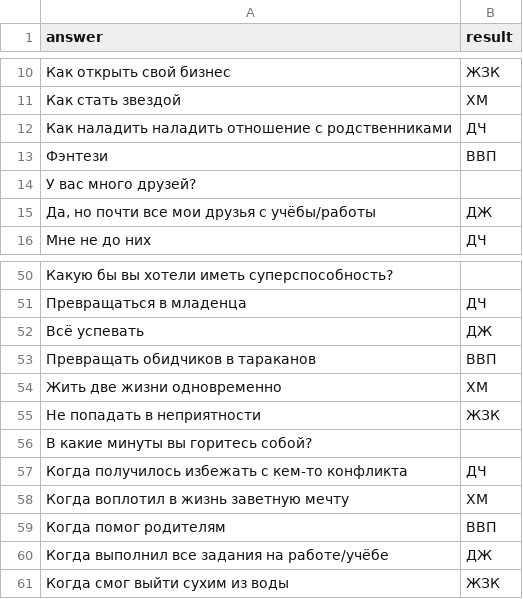
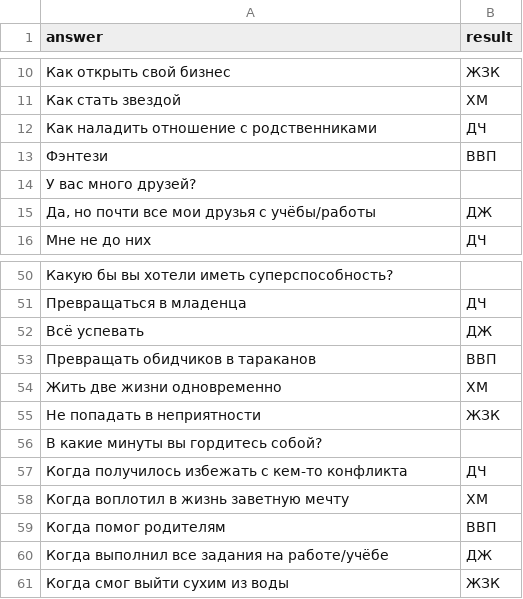
Before and after one commit to adelemak/final_project, a CSV file: nick_folder/question_series.csv, drawn as a sheet; only a part is shown, gaps mark what is left out.

Commit message:
Update question_series.csv

```diff
--- a/nick_folder/question_series.csv
+++ b/nick_folder/question_series.csv
@@ -11,3 +11,3 @@
 Как стать звездой;ХМ
-Как наладить наладить отношение с родственниками;ДЧ
+Как наладить отношение с родственниками;ДЧ
 Фэнтези;ВВП
@@ -55,3 +55,3 @@
 Не попадать в неприятности;ЖЗК
-В какие минуты вы горитесь собой?;
+В какие минуты вы гордитесь собой?;
 Когда получилось избежать с кем-то конфликта;ДЧ
```
